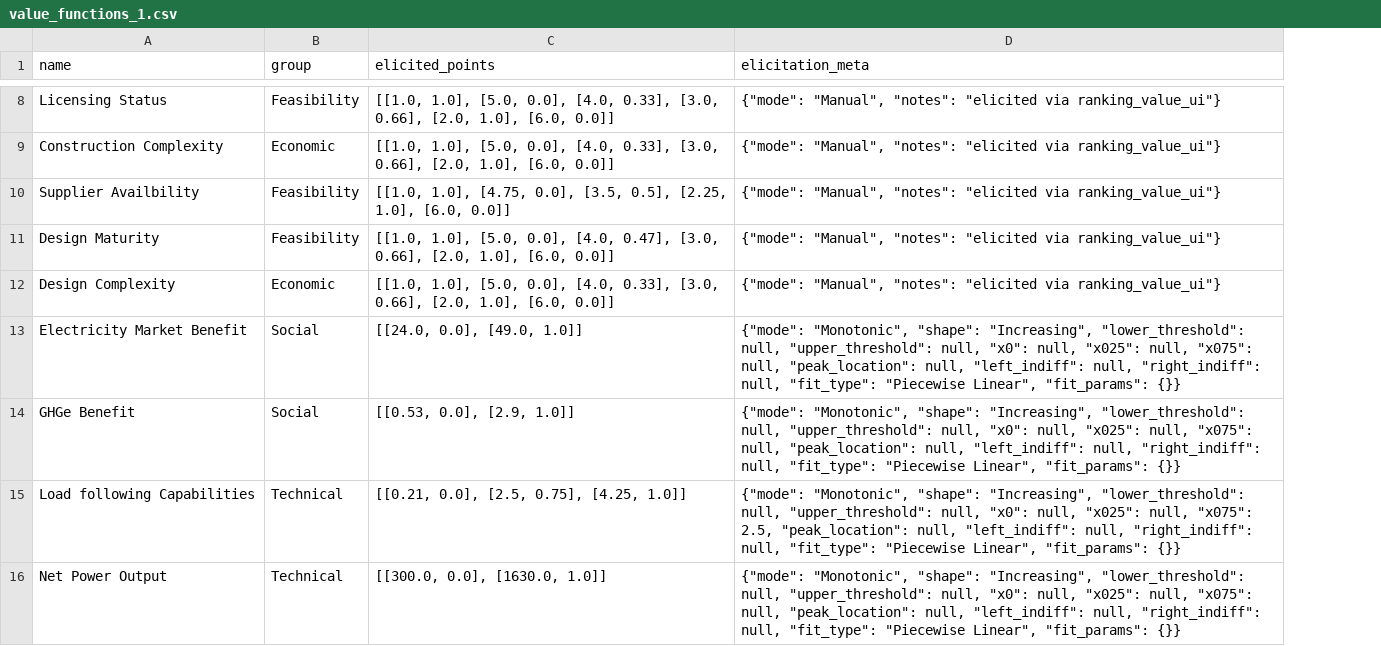
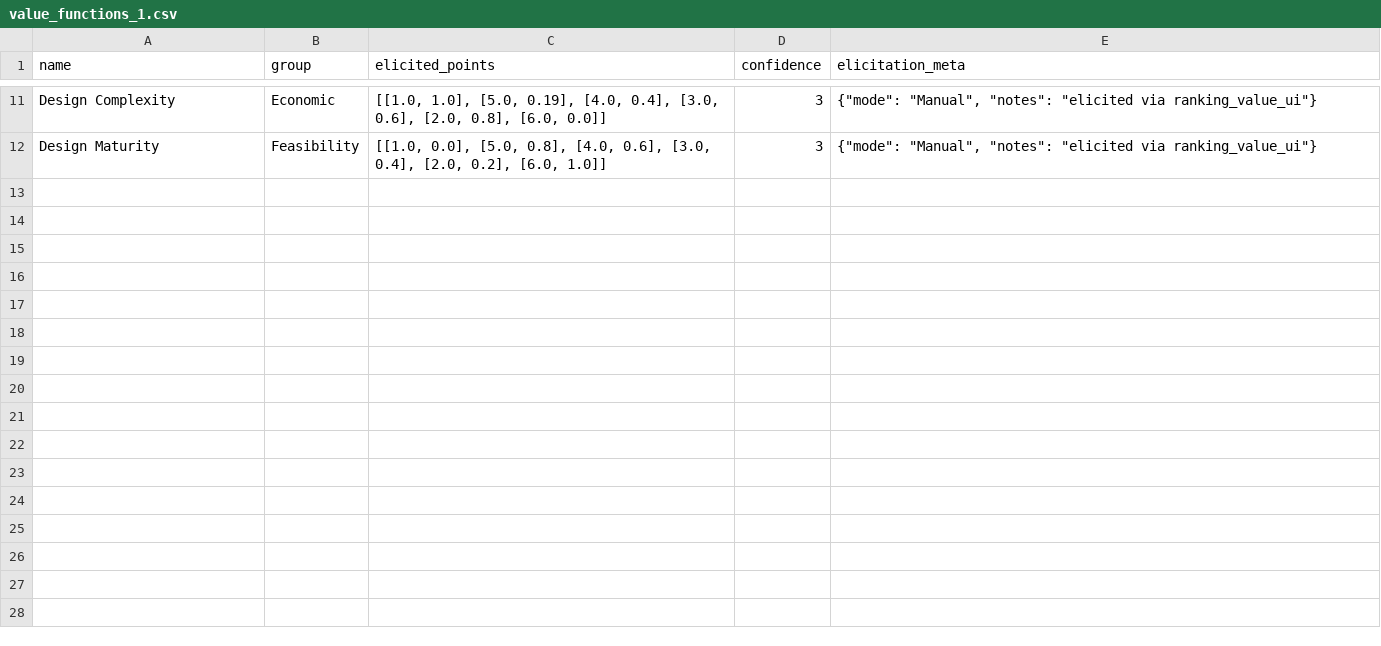
Before and after one commit to simo-pagliu/Master-Thesis, a CSV file: UP-MAVT/value_functions_1.csv, drawn as a sheet; only a part is shown, gaps mark what is left out; removed rows and columns are numbered as before the commit, all else as after; the diff covers the shown part only; the diff names each change by its address in the sheet, - before the commit and + after, or states it on an @@ line.

```diff
--- a/UP-MAVT/value_functions_1.csv
+++ b/UP-MAVT/value_functions_1.csv
+column D (confidence), rows 11-12: 3 | 3
-row 8: Licensing Status | Feasibility | [[1.0, 1.0], [5.0, 0.0], [4.0, 0.33], [3.0, 0.66], [2.0, 1.0], [6.0, 0.0]] | {"mode": "Manual", "notes": "elicited via ranking_value_ui"}
-A11 (name): Construction Complexity
+A11 (name): Design Complexity
-C11 (elicited_points): …1.0], [5.0, 0.0], [4.0, 0.33], [3.0, 0.66], [2.0, 1.0], [6.0, 0.0]]
+C11 (elicited_points): …1.0], [5.0, 0.19], [4.0, 0.4], [3.0, 0.6], [2.0, 0.8], [6.0, 0.0]]
-row 10: Supplier Availbility | Feasibility | [[1.0, 1.0], [4.75, 0.0], [3.5, 0.5], [2.25, 1.0], [6.0, 0.0]] | {"mode": "Manual", "notes": "elicited via ranking_value_ui"}
-C12 (elicited_points): [[1.0, 1.0], [5.0, 0.0], [4.0, 0.47], [3.0, 0.66], [2.0, 1.0], [6.0, 0.0]]
+C12 (elicited_points): [[1.0, 0.0], [5.0, 0.8], [4.0, 0.6], [3.0, 0.4], [2.0, 0.2], [6.0, 1.0]]
-row 12: Design Complexity | Economic | [[1.0, 1.0], [5.0, 0.0], [4.0, 0.33], [3.0, 0.66], [2.0, 1.0], [6.0, 0.0]] | {"mode": "Manual", "notes": "elicited via ranking_value_ui"}
-row 13: Electricity Market Benefit | Social | [[24.0, 0.0], [49.0, 1.0]] | {"mode": "Monotonic", "shape": "Increasing", "lower_threshold": null, "upper_threshold": null, "x0": null, "x025": null, "x075": null, "peak_location": null, "left_indiff": null, "right_indiff": null, "fit_type": "Piecewise Linear", "fit_params": {}}
-row 14: GHGe Benefit | Social | [[0.53, 0.0], [2.9, 1.0]] | {"mode": "Monotonic", "shape": "Increasing", "lower_threshold": null, "upper_threshold": null, "x0": null, "x025": null, "x075": null, "peak_location": null, "left_indiff": null, "right_indiff": null, "fit_type": "Piecewise Linear", "fit_params": {}}
-row 15: Load following Capabilities | Technical | [[0.21, 0.0], [2.5, 0.75], [4.25, 1.0]] | {"mode": "Monotonic", "shape": "Increasing", "lower_threshold": null, "upper_threshold": null, "x0": null, "x025": null, "x075": 2.5, "peak_location": null, "left_indiff": null, "right_indiff": null, "fit_type": "Piecewise Linear", "fit_params": {}}
-row 16: Net Power Output | Technical | [[300.0, 0.0], [1630.0, 1.0]] | {"mode": "Monotonic", "shape": "Increasing", "lower_threshold": null, "upper_threshold": null, "x0": null, "x025": null, "x075": null, "peak_location": null, "left_indiff": null, "right_indiff": null, "fit_type": "Piecewise Linear", "fit_params": {}}
```
Also changed, not shown: 3 added rows and 6 edited cells elsewhere in this file, 6 other files.
